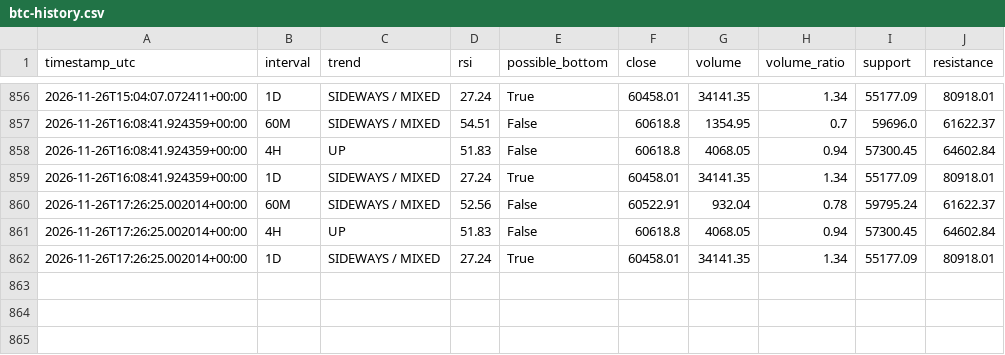
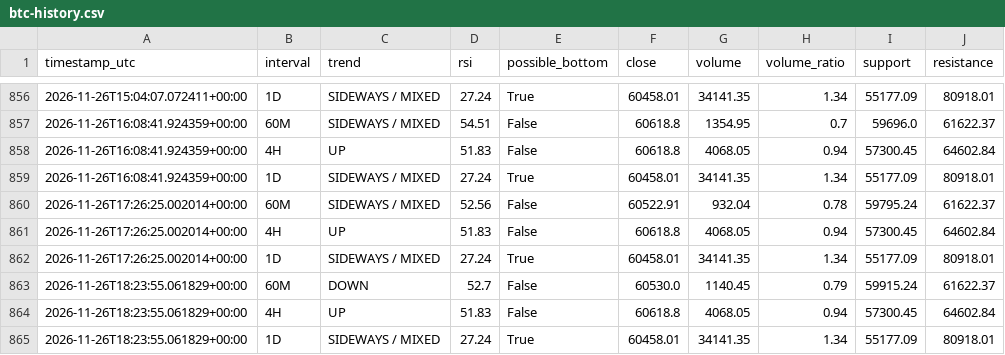
Before and after one commit to DeamonS58/btc-market-monitor-, a CSV file: btc-history.csv, drawn as a sheet; only a part is shown, gaps mark what is left out.

```diff
--- a/btc-history.csv
+++ b/btc-history.csv
@@ -862 +862,4 @@ timestamp_utc,interval,trend,rsi,possible_bottom,close,volume,volume_ratio,suppo
 2026-11-26T17:26:25.002014+00:00,1D,SIDEWAYS / MIXED,27.24,True,60458.01,34141.35,1.34,55177.09,80918.01
+2026-11-26T18:23:55.061829+00:00,60M,DOWN,52.7,False,60530.0,1140.45,0.79,59915.24,61622.37
+2026-11-26T18:23:55.061829+00:00,4H,UP,51.83,False,60618.8,4068.05,0.94,57300.45,64602.84
+2026-11-26T18:23:55.061829+00:00,1D,SIDEWAYS / MIXED,27.24,True,60458.01,34141.35,1.34,55177.09,80918.01
```
Also changed, not shown: 1 other file.
